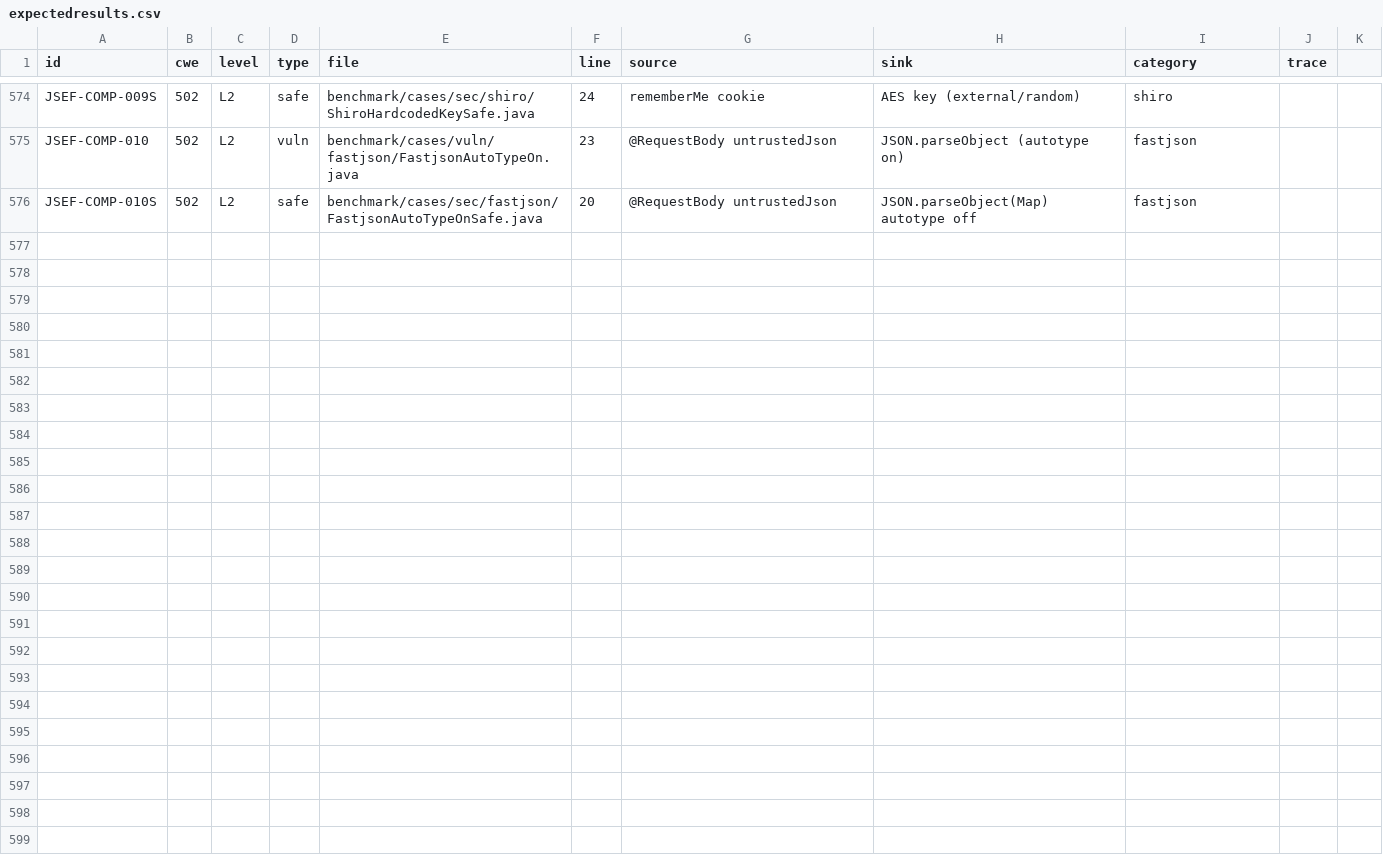
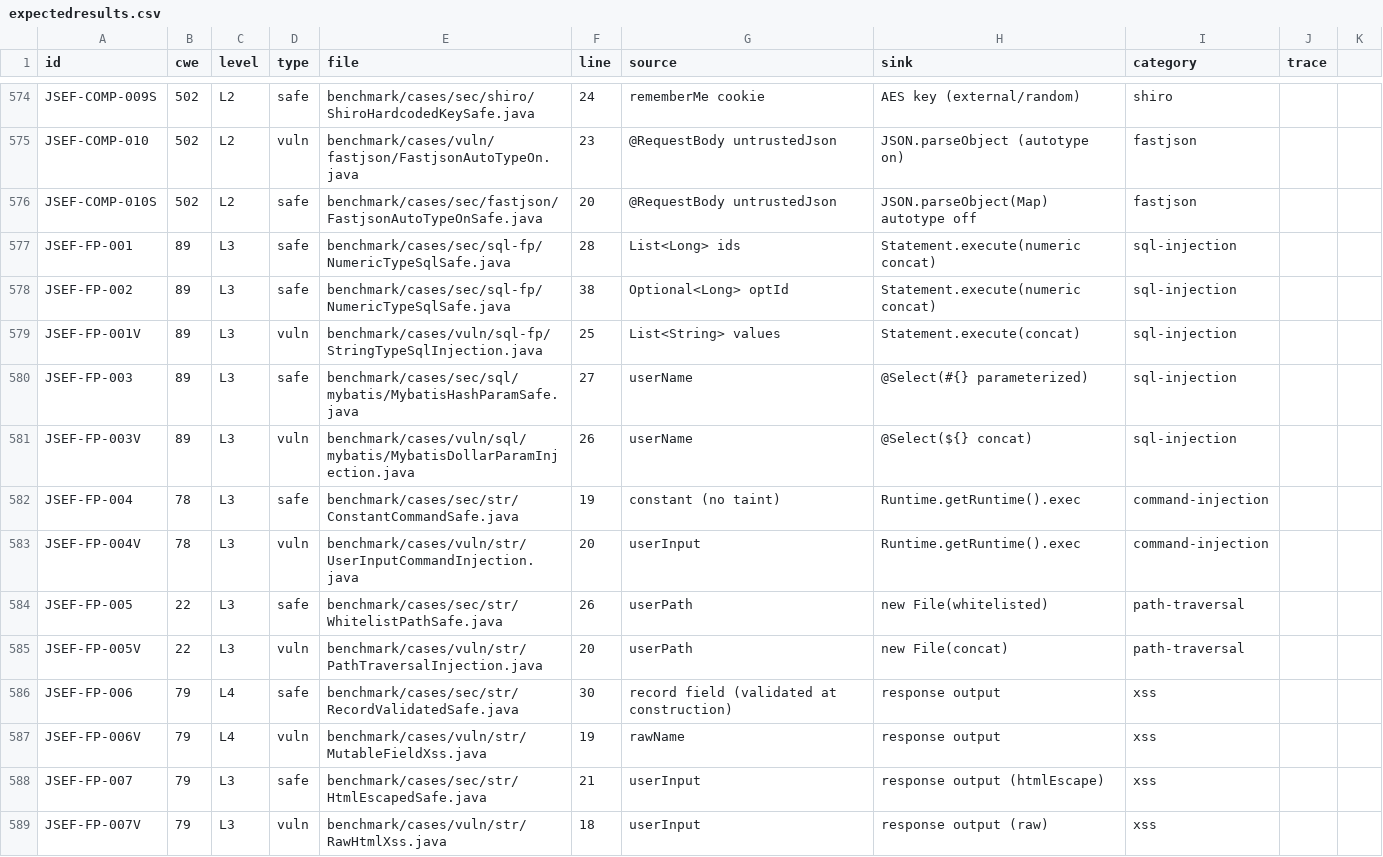
Before and after one commit to XiaomingX/JSEF, a CSV file: benchmark/expectedresults.csv, drawn as a sheet; only a part is shown, gaps mark what is left out; the diff names each change by its address in the sheet, - before the commit and + after, or states it on an @@ line.

Commit message:
feat(benchmark): 补充 SAST 误报对照(混淆型safe)样本13例 JSEF-FP
micro_service_seclab 核心独特价值: 构造"看似危险实则安全"样本测 SAST 误报(FP)
- 泛型数值类型 SQL(List<Long>/Optional<Long>)实为安全
- MyBatis #{} 参数化(框架语义 safe)
- 常量命令拼接(无污点)
- 白名单路径校验、record 构造期校验、htmlEscape 转义
- 每 safe 配对照 vuln, 可精确计算 TN/FP

全部通过 validate_checkpoints.py 双源校验(退出码0)

```diff
--- a/benchmark/expectedresults.csv
+++ b/benchmark/expectedresults.csv
+row 577: JSEF-FP-001 | 89 | L3 | safe | benchmark/cases/sec/sql-fp/NumericTypeSqlSafe.java | 28 | List<Long> ids | Statement.execute(numeric concat) | sql-injection
+row 578: JSEF-FP-002 | 89 | L3 | safe | benchmark/cases/sec/sql-fp/NumericTypeSqlSafe.java | 38 | Optional<Long> optId | Statement.execute(numeric concat) | sql-injection
+row 579: JSEF-FP-001V | 89 | L3 | vuln | benchmark/cases/vuln/sql-fp/StringTypeSqlInjection.java | 25 | List<String> values | Statement.execute(concat) | sql-injection
+row 580: JSEF-FP-003 | 89 | L3 | safe | benchmark/cases/sec/sql/mybatis/MybatisHashParamSafe.java | 27 | userName | @Select(#{} parameterized) | sql-injection
+row 581: JSEF-FP-003V | 89 | L3 | vuln | benchmark/cases/vuln/sql/mybatis/MybatisDollarParamInjection.java | 26 | userName | @Select(${} concat) | sql-injection
+row 582: JSEF-FP-004 | 78 | L3 | safe | benchmark/cases/sec/str/ConstantCommandSafe.java | 19 | constant (no taint) | Runtime.getRuntime().exec | command-injection
+row 583: JSEF-FP-004V | 78 | L3 | vuln | benchmark/cases/vuln/str/UserInputCommandInjection.java | 20 | userInput | Runtime.getRuntime().exec | command-injection
+row 584: JSEF-FP-005 | 22 | L3 | safe | benchmark/cases/sec/str/WhitelistPathSafe.java | 26 | userPath | new File(whitelisted) | path-traversal
+row 585: JSEF-FP-005V | 22 | L3 | vuln | benchmark/cases/vuln/str/PathTraversalInjection.java | 20 | userPath | new File(concat) | path-traversal
+row 586: JSEF-FP-006 | 79 | L4 | safe | benchmark/cases/sec/str/RecordValidatedSafe.java | 30 | record field (validated at construction) | response output | xss
+row 587: JSEF-FP-006V | 79 | L4 | vuln | benchmark/cases/vuln/str/MutableFieldXss.java | 19 | rawName | response output | xss
+row 588: JSEF-FP-007 | 79 | L3 | safe | benchmark/cases/sec/str/HtmlEscapedSafe.java | 21 | userInput | response output (htmlEscape) | xss
+row 589: JSEF-FP-007V | 79 | L3 | vuln | benchmark/cases/vuln/str/RawHtmlXss.java | 18 | userInput | response output (raw) | xss
```
Also changed, not shown: 12 other files.
